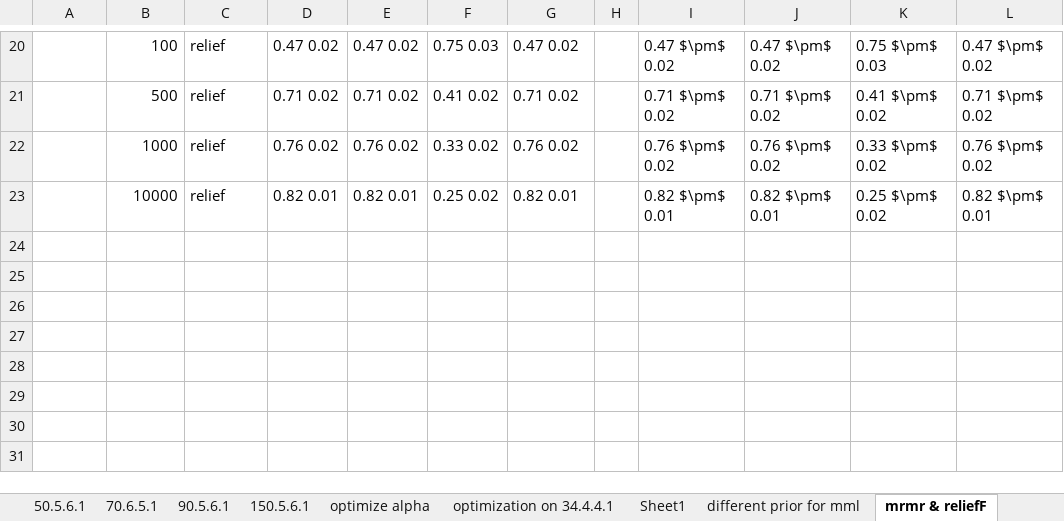
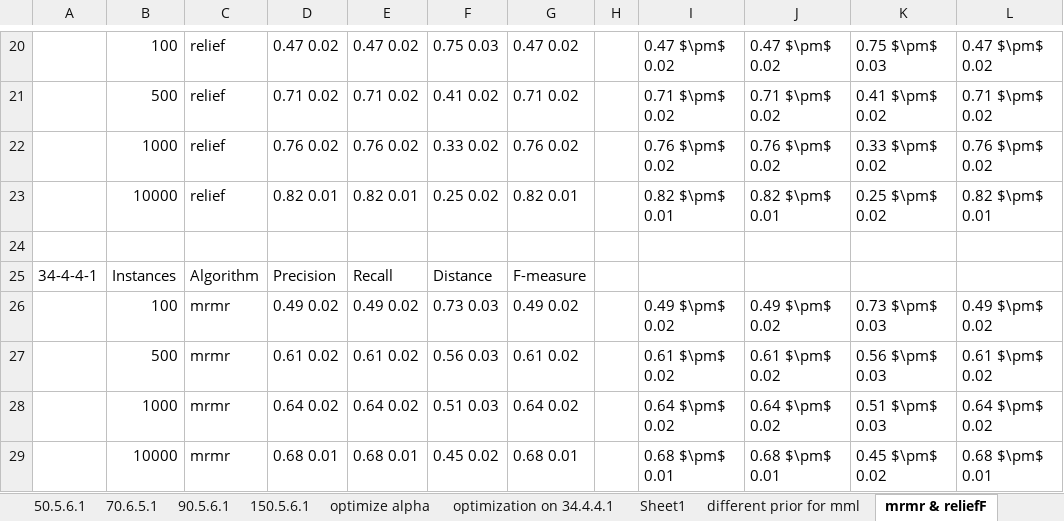
Before and after one commit to kelvinyangli/PhDProjects, an Excel workbook: RStudioProjects/mbDiscoveryR/test results.xlsx, sheet mrmr & reliefF, drawn as a sheet; only a part is shown, gaps mark what is left out; values as stored, in another font and other column widths than the file's, no borders; the diff names each change by its address in the sheet, - before the commit and + after, or states it on an @@ line.

```diff
--- a/RStudioProjects/mbDiscoveryR/test results.xlsx (sheet mrmr & reliefF)
+++ b/RStudioProjects/mbDiscoveryR/test results.xlsx (sheet mrmr & reliefF)
+row 24: (empty)
+row 25: 34-4-4-1 | Instances | Algorithm | Precision | Recall | Distance | F-measure
+row 26:  | 100 | mrmr | 0.49 0.02 | 0.49 0.02 | 0.73 0.03 | 0.49 0.02 |  | 0.49 $\pm$ 0.02 | 0.49 $\pm$ 0.02 | 0.73 $\pm$ 0.03 | 0.49 $\pm$ 0.02
+row 27:  | 500 | mrmr | 0.61 0.02 | 0.61 0.02 | 0.56 0.03 | 0.61 0.02 |  | 0.61 $\pm$ 0.02 | 0.61 $\pm$ 0.02 | 0.56 $\pm$ 0.03 | 0.61 $\pm$ 0.02
+row 28:  | 1000 | mrmr | 0.64 0.02 | 0.64 0.02 | 0.51 0.03 | 0.64 0.02 |  | 0.64 $\pm$ 0.02 | 0.64 $\pm$ 0.02 | 0.51 $\pm$ 0.03 | 0.64 $\pm$ 0.02
+row 29:  | 10000 | mrmr | 0.68 0.01 | 0.68 0.01 | 0.45 0.02 | 0.68 0.01 |  | 0.68 $\pm$ 0.01 | 0.68 $\pm$ 0.01 | 0.45 $\pm$ 0.02 | 0.68 $\pm$ 0.01
```
Also changed, not shown: charts or pictures, 4 other files.
